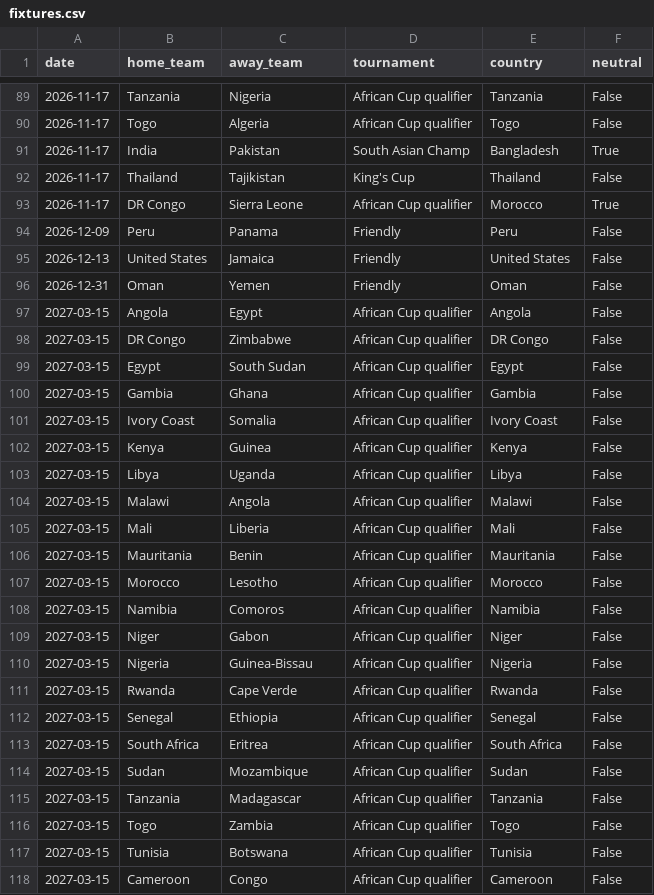
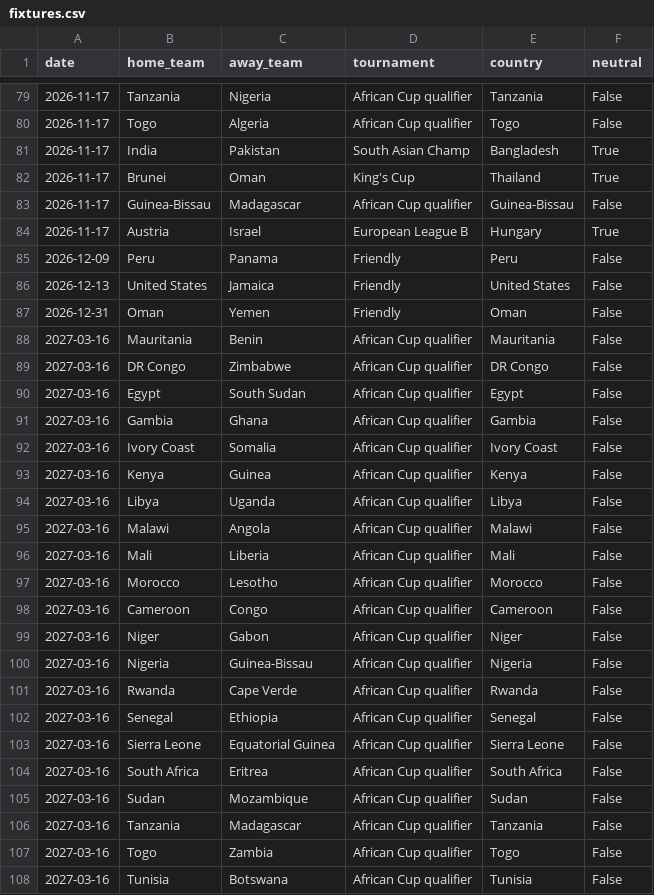
Before and after one commit to 16bravo/TrendsFC, a CSV file: data/source/fixtures.csv, drawn as a sheet; only a part is shown, gaps mark what is left out; the diff covers the shown part only.

Commit message:
Update data/source/

```diff
--- a/data/source/fixtures.csv
+++ b/data/source/fixtures.csv
@@ -91,4 +81,5 @@ date,home_team,away_team,tournament,country,neutral
 2026-11-17,India,Pakistan,South Asian Champ,Bangladesh,True
-2026-11-17,Thailand,Tajikistan,King's Cup,Thailand,False
-2026-11-17,DR Congo,Sierra Leone,African Cup qualifier,Morocco,True
+2026-11-17,Brunei,Oman,King's Cup,Thailand,True
+2026-11-17,Guinea-Bissau,Madagascar,African Cup qualifier,Guinea-Bissau,False
+2026-11-17,Austria,Israel,European League B,Hungary,True
 2026-12-09,Peru,Panama,Friendly,Peru,False
@@ -96,23 +87,22 @@ date,home_team,away_team,tournament,country,neutral
 2026-12-31,Oman,Yemen,Friendly,Oman,False
-2027-03-15,Angola,Egypt,African Cup qualifier,Angola,False
-2027-03-15,DR Congo,Zimbabwe,African Cup qualifier,DR Congo,False
-2027-03-15,Egypt,South Sudan,African Cup qualifier,Egypt,False
-2027-03-15,Gambia,Ghana,African Cup qualifier,Gambia,False
-2027-03-15,Ivory Coast,Somalia,African Cup qualifier,Ivory Coast,False
-2027-03-15,Kenya,Guinea,African Cup qualifier,Kenya,False
-2027-03-15,Libya,Uganda,African Cup qualifier,Libya,False
-2027-03-15,Malawi,Angola,African Cup qualifier,Malawi,False
-2027-03-15,Mali,Liberia,African Cup qualifier,Mali,False
-2027-03-15,Mauritania,Benin,African Cup qualifier,Mauritania,False
-2027-03-15,Morocco,Lesotho,African Cup qualifier,Morocco,False
-2027-03-15,Namibia,Comoros,African Cup qualifier,Namibia,False
-2027-03-15,Niger,Gabon,African Cup qualifier,Niger,False
-2027-03-15,Nigeria,Guinea-Bissau,African Cup qualifier,Nigeria,False
-2027-03-15,Rwanda,Cape Verde,African Cup qualifier,Rwanda,False
-2027-03-15,Senegal,Ethiopia,African Cup qualifier,Senegal,False
-2027-03-15,South Africa,Eritrea,African Cup qualifier,South Africa,False
-2027-03-15,Sudan,Mozambique,African Cup qualifier,Sudan,False
-2027-03-15,Tanzania,Madagascar,African Cup qualifier,Tanzania,False
-2027-03-15,Togo,Zambia,African Cup qualifier,Togo,False
-2027-03-15,Tunisia,Botswana,African Cup qualifier,Tunisia,False
-2027-03-15,Cameroon,Congo,African Cup qualifier,Cameroon,False
+2027-03-16,Mauritania,Benin,African Cup qualifier,Mauritania,False
+2027-03-16,DR Congo,Zimbabwe,African Cup qualifier,DR Congo,False
+2027-03-16,Egypt,South Sudan,African Cup qualifier,Egypt,False
+2027-03-16,Gambia,Ghana,African Cup qualifier,Gambia,False
+2027-03-16,Ivory Coast,Somalia,African Cup qualifier,Ivory Coast,False
+2027-03-16,Kenya,Guinea,African Cup qualifier,Kenya,False
+2027-03-16,Libya,Uganda,African Cup qualifier,Libya,False
+2027-03-16,Malawi,Angola,African Cup qualifier,Malawi,False
+2027-03-16,Mali,Liberia,African Cup qualifier,Mali,False
+2027-03-16,Morocco,Lesotho,African Cup qualifier,Morocco,False
+2027-03-16,Cameroon,Congo,African Cup qualifier,Cameroon,False
+2027-03-16,Niger,Gabon,African Cup qualifier,Niger,False
+2027-03-16,Nigeria,Guinea-Bissau,African Cup qualifier,Nigeria,False
+2027-03-16,Rwanda,Cape Verde,African Cup qualifier,Rwanda,False
+2027-03-16,Senegal,Ethiopia,African Cup qualifier,Senegal,False
+2027-03-16,Sierra Leone,Equatorial Guinea,African Cup qualifier,Sierra Leone,False
+2027-03-16,South Africa,Eritrea,African Cup qualifier,South Africa,False
+2027-03-16,Sudan,Mozambique,African Cup qualifier,Sudan,False
+2027-03-16,Tanzania,Madagascar,African Cup qualifier,Tanzania,False
+2027-03-16,Togo,Zambia,African Cup qualifier,Togo,False
+2027-03-16,Tunisia,Botswana,African Cup qualifier,Tunisia,False
```
Also changed, not shown: 2 added rows, 10 removed rows, 20 moved rows and 25 edited cells elsewhere in this file, 1 other file.
